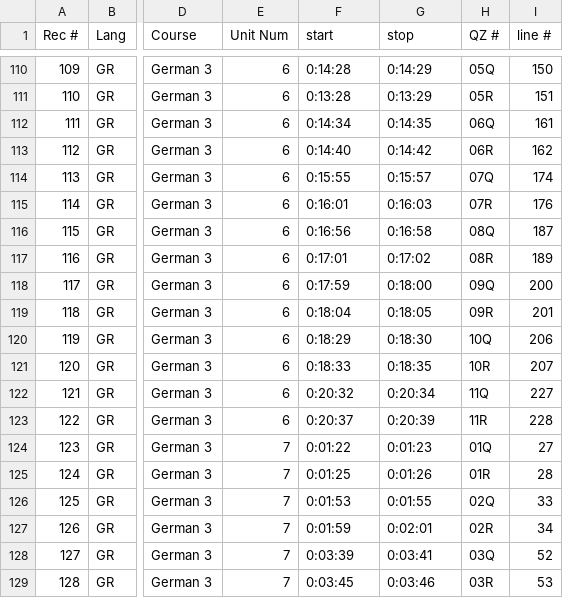
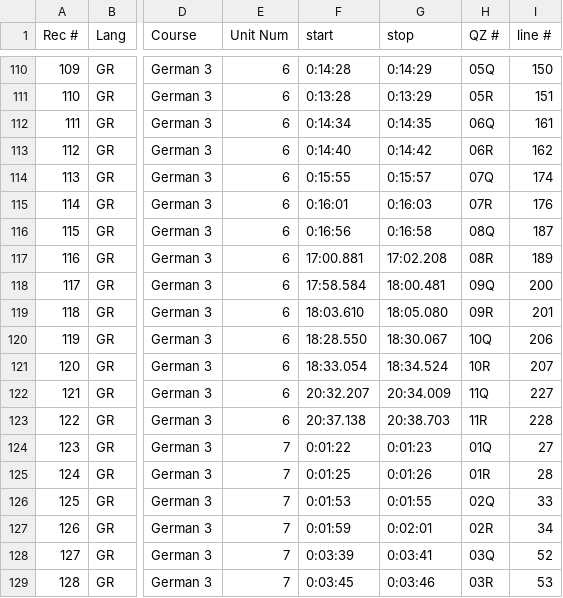
Before and after one commit to snsdigitaldevs/UnlimitedBackend, a CSV file: src/main/resources/skill/9781442350359.csv, drawn as a sheet; only a part is shown, gaps mark what is left out; the diff covers the shown part only; the diff names each change by its address in the sheet, - before the commit and + after, or states it on an @@ line.

```diff
--- a/src/main/resources/skill/9781442350359.csv
+++ b/src/main/resources/skill/9781442350359.csv
-F117 (start): 0:17:01
+F117 (start): 17:00.881
-G117 (stop): 0:17:02
+G117 (stop): 17:02.208
-F118 (start): 0:17:59
+F118 (start): 17:58.584
-G118 (stop): 0:18:00
+G118 (stop): 18:00.481
-F119 (start): 0:18:04
+F119 (start): 18:03.610
-G119 (stop): 0:18:05
+G119 (stop): 18:05.080
-F120 (start): 0:18:29
+F120 (start): 18:28.550
-G120 (stop): 0:18:30
+G120 (stop): 18:30.067
-F121 (start): 0:18:33
+F121 (start): 18:33.054
-G121 (stop): 0:18:35
+G121 (stop): 18:34.524
-F122 (start): 0:20:32
+F122 (start): 20:32.207
-G122 (stop): 0:20:34
+G122 (stop): 20:34.009
-F123 (start): 0:20:37
+F123 (start): 20:37.138
-G123 (stop): 0:20:39
+G123 (stop): 20:38.703
```
Also changed, not shown: 29 edited cells elsewhere in this file, src/main/resources/skill/9781442370562.csv, src/main/resources/skill/9781508230892.csv, 1 other file.
